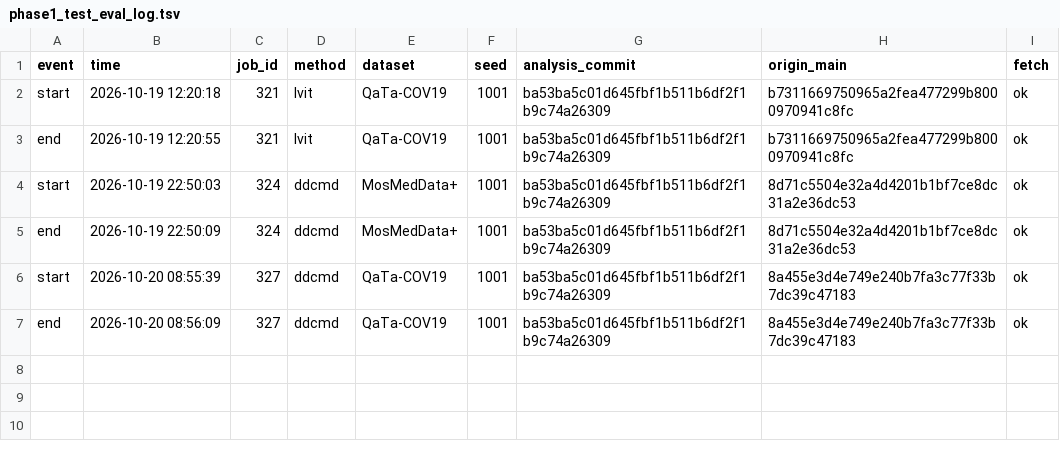
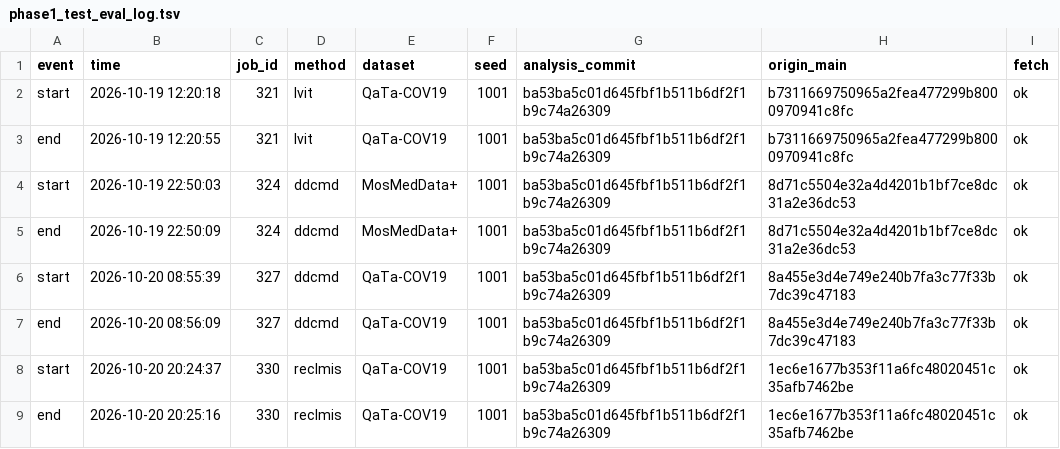
Before and after one commit to xixixixilulululu/language-guided-medical-segmentation, a TSV file: results/phase1_test_eval_log.tsv, drawn as a sheet.

```diff
--- a/results/phase1_test_eval_log.tsv
+++ b/results/phase1_test_eval_log.tsv
@@ -7 +7,3 @@ start	2026-10-20 08:55:39	327	ddcmd	QaTa-COV19	1001	ba53ba5c01d645fbf1b511b6df2f
 end	2026-10-20 08:56:09	327	ddcmd	QaTa-COV19	1001	ba53ba5c01d645fbf1b511b6df2f1b9c74a26309	8a455e3d4e749e240b7fa3c77f33b7dc39c47183	ok
+start	2026-10-20 20:24:37	330	reclmis	QaTa-COV19	1001	ba53ba5c01d645fbf1b511b6df2f1b9c74a26309	1ec6e1677b353f11a6fc48020451c35afb7462be	ok
+end	2026-10-20 20:25:16	330	reclmis	QaTa-COV19	1001	ba53ba5c01d645fbf1b511b6df2f1b9c74a26309	1ec6e1677b353f11a6fc48020451c35afb7462be	ok
```
